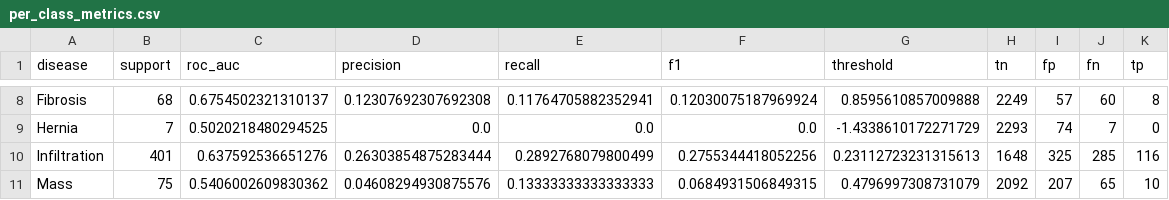
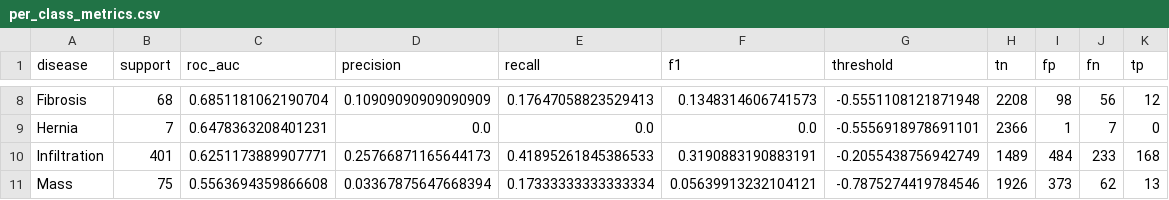
Before and after one commit to PhanindraDasari18/Lung-Abnormality-Detection, a CSV file: artifacts/per_class_metrics.csv, drawn as a sheet; only a part is shown, gaps mark what is left out; the diff covers the shown part only; the diff names each change by its address in the sheet, - before the commit and + after, or states it on an @@ line.

```diff
--- a/artifacts/per_class_metrics.csv
+++ b/artifacts/per_class_metrics.csv
-C8 (roc_auc): 0.6754502321310137
+C8 (roc_auc): 0.6851181062190704
-D8 (precision): 0.12307692307692308
+D8 (precision): 0.10909090909090909
-E8 (recall): 0.11764705882352941
+E8 (recall): 0.17647058823529413
-F8 (f1): 0.12030075187969924
+F8 (f1): 0.1348314606741573
-G8 (threshold): 0.8595610857009888
+G8 (threshold): -0.5551108121871948
-H8 (tn): 2249
+H8 (tn): 2208
-I8 (fp): 57
+I8 (fp): 98
-J8 (fn): 60
+J8 (fn): 56
-K8 (tp): 8
+K8 (tp): 12
-C9 (roc_auc): 0.5020218480294525
+C9 (roc_auc): 0.6478363208401231
-G9 (threshold): -1.4338610172271729
+G9 (threshold): -0.5556918978691101
-H9 (tn): 2293
+H9 (tn): 2366
-I9 (fp): 74
+I9 (fp): 1
-C10 (roc_auc): 0.637592536651276
+C10 (roc_auc): 0.6251173889907771
-D10 (precision): 0.26303854875283444
+D10 (precision): 0.25766871165644173
-E10 (recall): 0.2892768079800499
+E10 (recall): 0.41895261845386533
-F10 (f1): 0.2755344418052256
+F10 (f1): 0.3190883190883191
-G10 (threshold): 0.23112723231315613
+G10 (threshold): -0.2055438756942749
-H10 (tn): 1648
+H10 (tn): 1489
-I10 (fp): 325
+I10 (fp): 484
-J10 (fn): 285
+J10 (fn): 233
-K10 (tp): 116
+K10 (tp): 168
-C11 (roc_auc): 0.5406002609830362
+C11 (roc_auc): 0.5563694359866608
-D11 (precision): 0.04608294930875576
+D11 (precision): 0.03367875647668394
-E11 (recall): 0.13333333333333333
+E11 (recall): 0.17333333333333334
-F11 (f1): 0.0684931506849315
+F11 (f1): 0.05639913232104121
-G11 (threshold): 0.4796997308731079
+G11 (threshold): -0.7875274419784546
-H11 (tn): 2092
+H11 (tn): 1926
-I11 (fp): 207
+I11 (fp): 373
-J11 (fn): 65
+J11 (fn): 62
-K11 (tp): 10
+K11 (tp): 13
```
Also changed, not shown: 90 edited cells elsewhere in this file, 12 other files.
